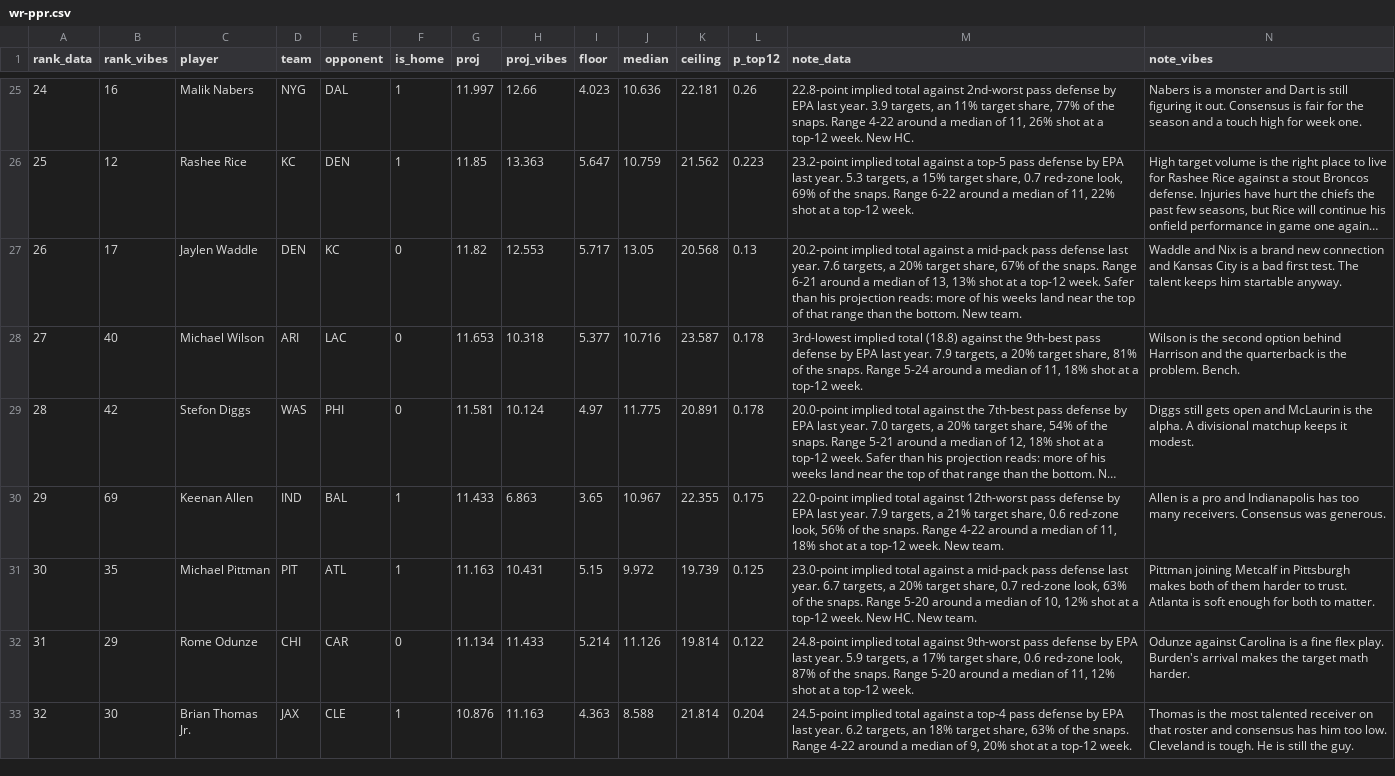
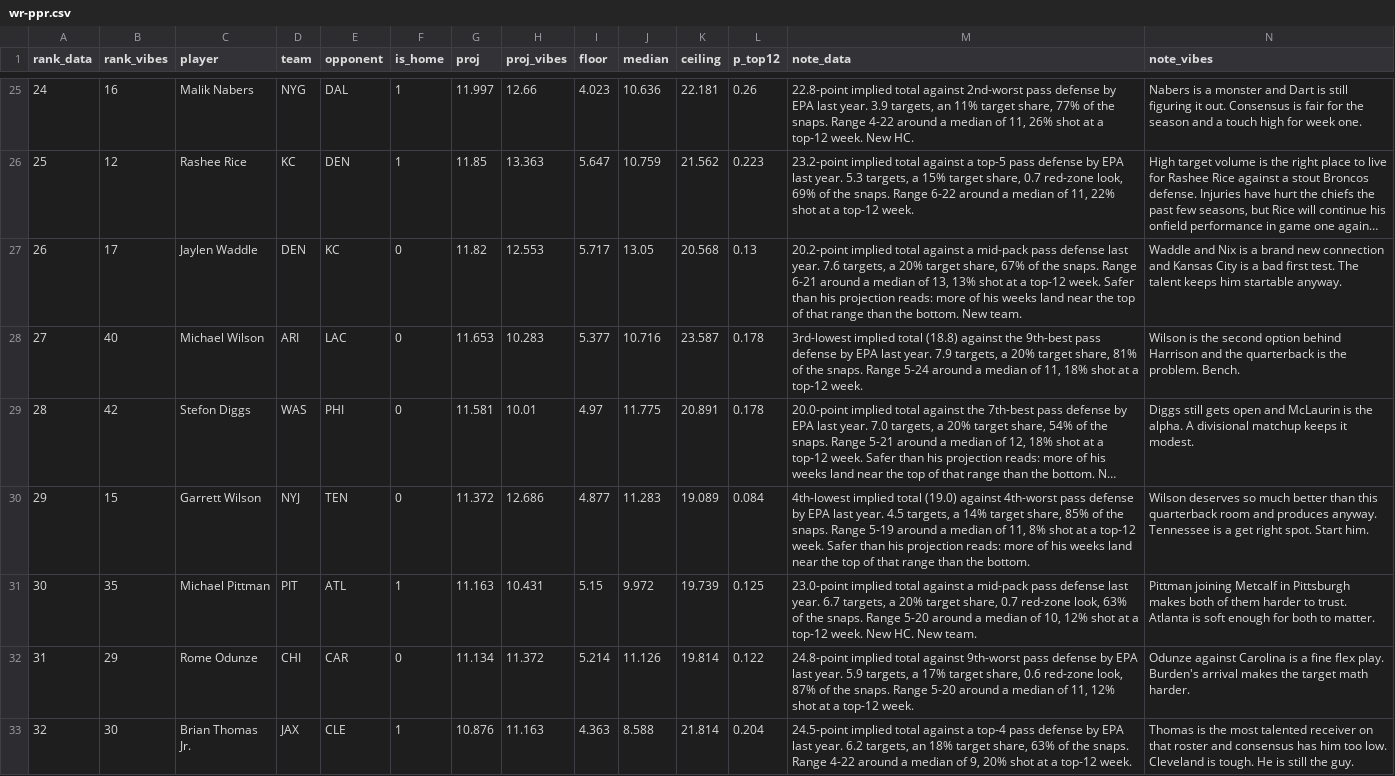
Before and after one commit to maditphillips/The-Delta-Duo, a CSV file: data/weekly/2026/week-01/wr-ppr.csv, drawn as a sheet; only a part is shown, gaps mark what is left out; long unchanged cells end in …; removed rows and columns are numbered as before the commit, all else as after; the diff covers the shown part only; the diff names each change by its address in the sheet, - before the commit and + after, or states it on an @@ line.

```diff
--- a/data/weekly/2026/week-01/wr-ppr.csv
+++ b/data/weekly/2026/week-01/wr-ppr.csv
-H28 (proj_vibes): 10.318
+H28 (proj_vibes): 10.283
-H29 (proj_vibes): 10.124
+H29 (proj_vibes): 10.01
-row 30: 29 | 69 | Keenan Allen | IND | BAL | 1 | 11.433 | 6.863 | 3.65 | 10.967 | 22.355 | 0.175 | 22.0-point implied total against 12th-worst pass defense by EPA last year. 7.9 targets, a 21% target share, 0.6 red-zone look, 56% of the snaps. Range 4-22 around a median of 11, 18% shot at a top-12 week. New team. | Allen is a pro and Indianapolis has too many receivers. Consensus was generous.
+row 30: 29 | 15 | Garrett Wilson | NYJ | TEN | 0 | 11.372 | 12.686 | 4.877 | 11.283 | 19.089 | 0.084 | 4th-lowest implied total (19.0) against 4th-worst pass defense by EPA last year. 4.5 targets, a 14% target share, 85% of the snaps. Range 5-19 around a median of 11, 8% shot at a top-12 week. Safer than his projection reads: more of his weeks land near the top of that range than the bottom. | Wilson deserves so much better than this quarterback room and produces anyway. Tennessee is a get right spot. Start him.
-H32 (proj_vibes): 11.433
+H32 (proj_vibes): 11.372
```
Also changed, not shown: 1 removed row, 44 edited cells and row numbers in column A elsewhere in this file, data/sleeper-ids.csv, data/weekly/2026/week-01/wr-half.csv, 4 other files.
